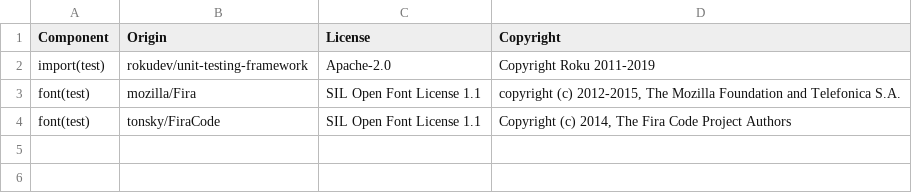
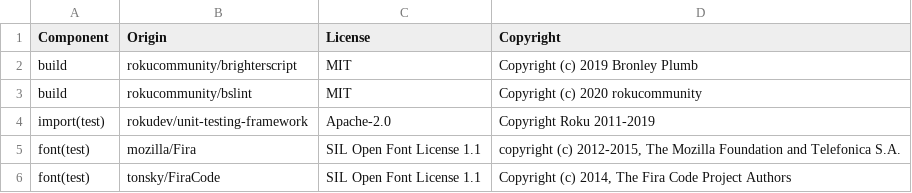
Before and after one commit to DataDog/dd-sdk-roku, a CSV file: LICENSE-3rdparty.csv, drawn as a sheet; the diff names each change by its address in the sheet, - before the commit and + after, or states it on an @@ line.

Commit message:
RUMM-2644 Update License-3rdparty.csv

```diff
--- a/LICENSE-3rdparty.csv
+++ b/LICENSE-3rdparty.csv
+row 2: build | rokucommunity/brighterscript | MIT | Copyright (c) 2019 Bronley Plumb
+row 3: build | rokucommunity/bslint | MIT | Copyright (c) 2020 rokucommunity
```
